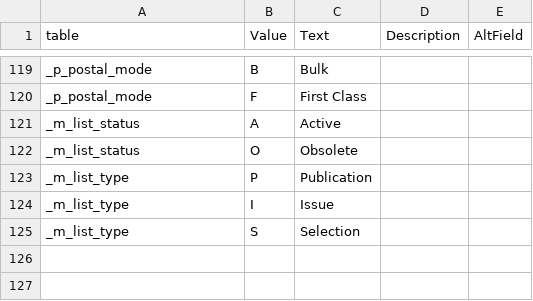
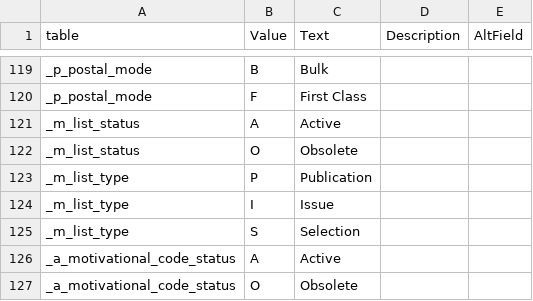
Before and after one commit to LightSys/kardia, a CSV file: kardia-db/ddl-mysql/dropdowns.csv, drawn as a sheet; only a part is shown, gaps mark what is left out; the diff names each change by its address in the sheet, - before the commit and + after, or states it on an @@ line.

Commit message:
Receipting & Chat:  DDL changes, motivational code support, new chat tables
- Changed a_anonymous_gift to a_confidential
- Changed a_personal_gift to a_non_tax_deductible
- Added receipting accts maintenance interface
- Added favicon for Kardia
- Added a_motivational_code table
- New 'multi field' version of donor address list report

```diff
--- a/kardia-db/ddl-mysql/dropdowns.csv
+++ b/kardia-db/ddl-mysql/dropdowns.csv
+row 126: _a_motivational_code_status | A | Active
+row 127: _a_motivational_code_status | O | Obsolete
```
Also changed, not shown: 19 other files.
